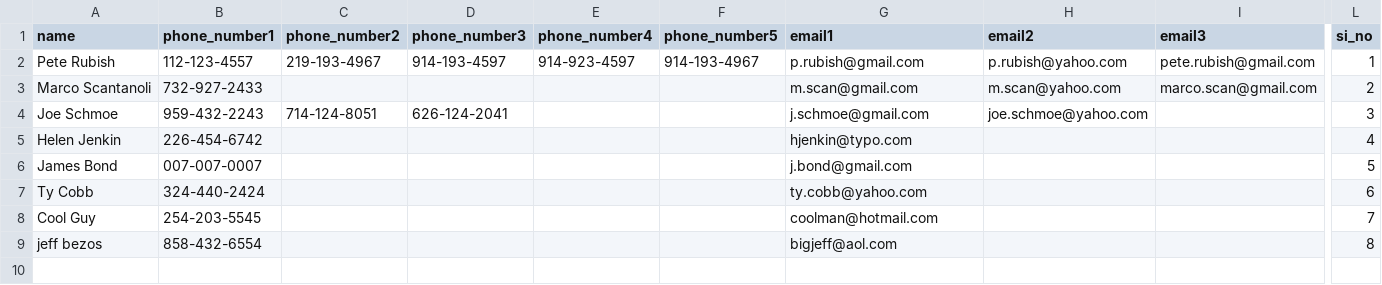
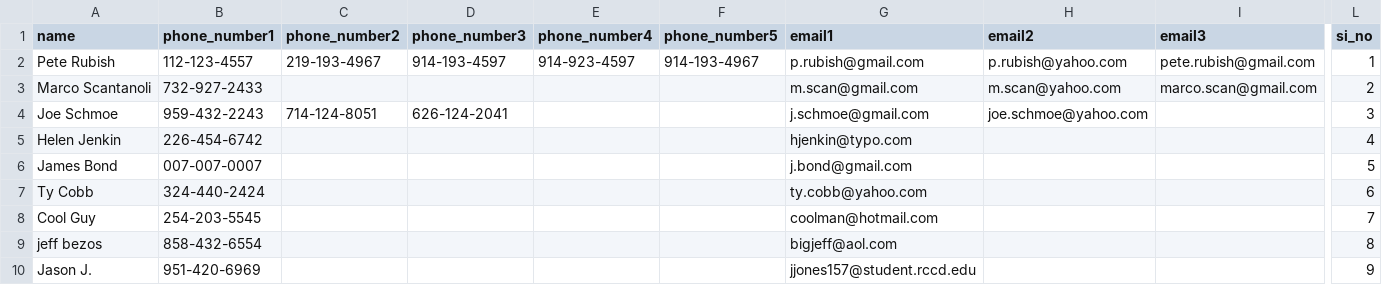
Before and after one commit to JasonJonesTheDev/cs2600-spring-2022-project-3, a CSV file: address_book.csv, drawn as a sheet; only a part is shown, gaps mark what is left out; rows hold the shown columns only; the diff names each change by its address in the sheet, - before the commit and + after, or states it on an @@ line.

```diff
--- a/address_book.csv
+++ b/address_book.csv
+row 10: Jason J. | 951-420-6969 |  |  |  |  | jjones157@student.rccd.edu |  |  | 9
```
Also changed, not shown: 2 other files.
